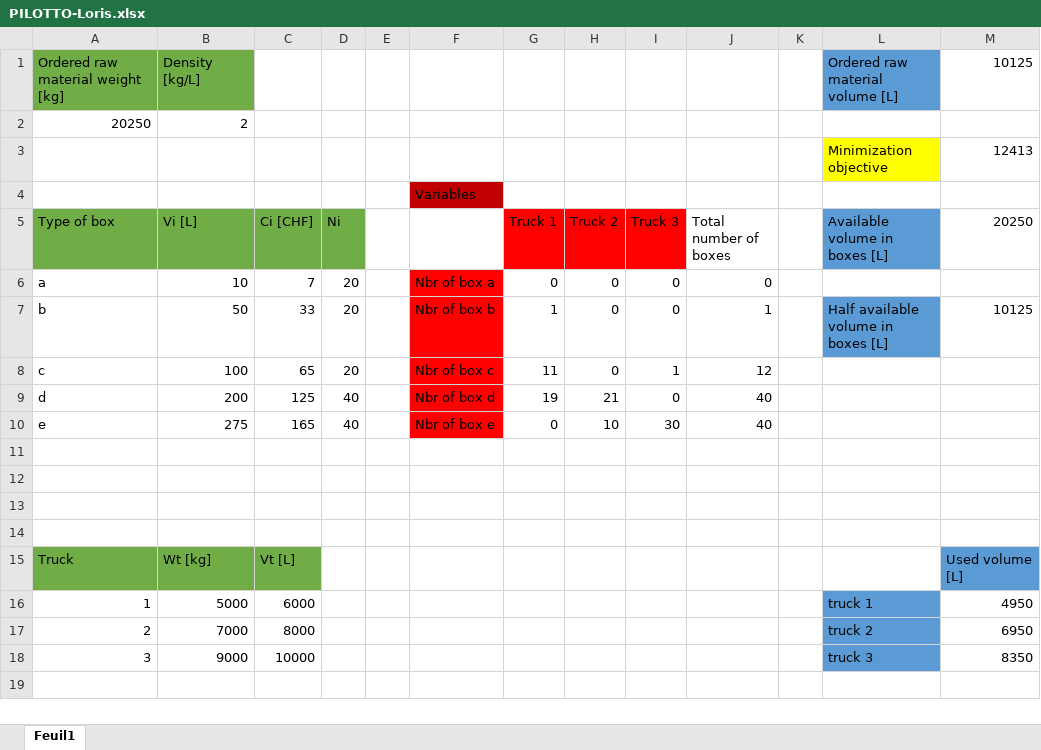
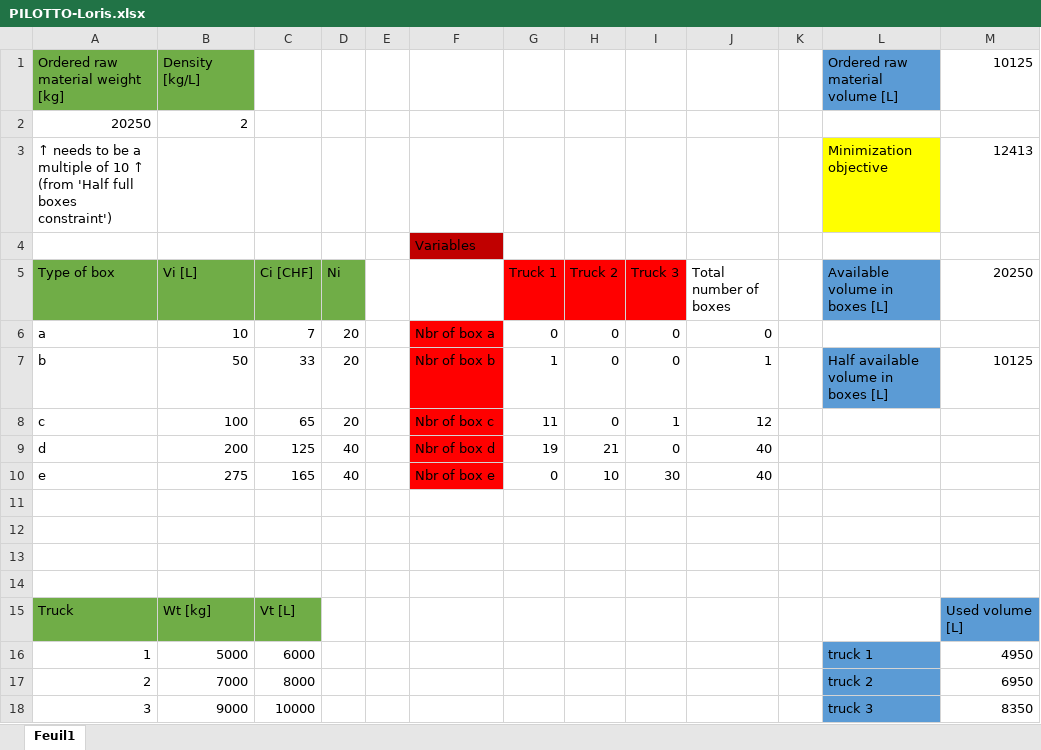
Before and after one commit to LorisPilotto/QSMT-Project, an Excel workbook: PILOTTO-Loris.xlsx, sheet Feuil1, drawn as a sheet; only a part is shown; values as stored, in another font and other column widths than the file's, no borders; the diff names each change by its address in the sheet, - before the commit and + after, or states it on an @@ line.

```diff
--- a/PILOTTO-Loris.xlsx (sheet Feuil1)
+++ b/PILOTTO-Loris.xlsx (sheet Feuil1)
-A3 (Type of box): (empty)
+A3 (Type of box): ↑ needs to be a multiple of 10 ↑ (from 'Half full boxes constraint')
```
Also changed, not shown: PILOTTO-Loris-nonlinear-extension.xlsx, 2 other files.
